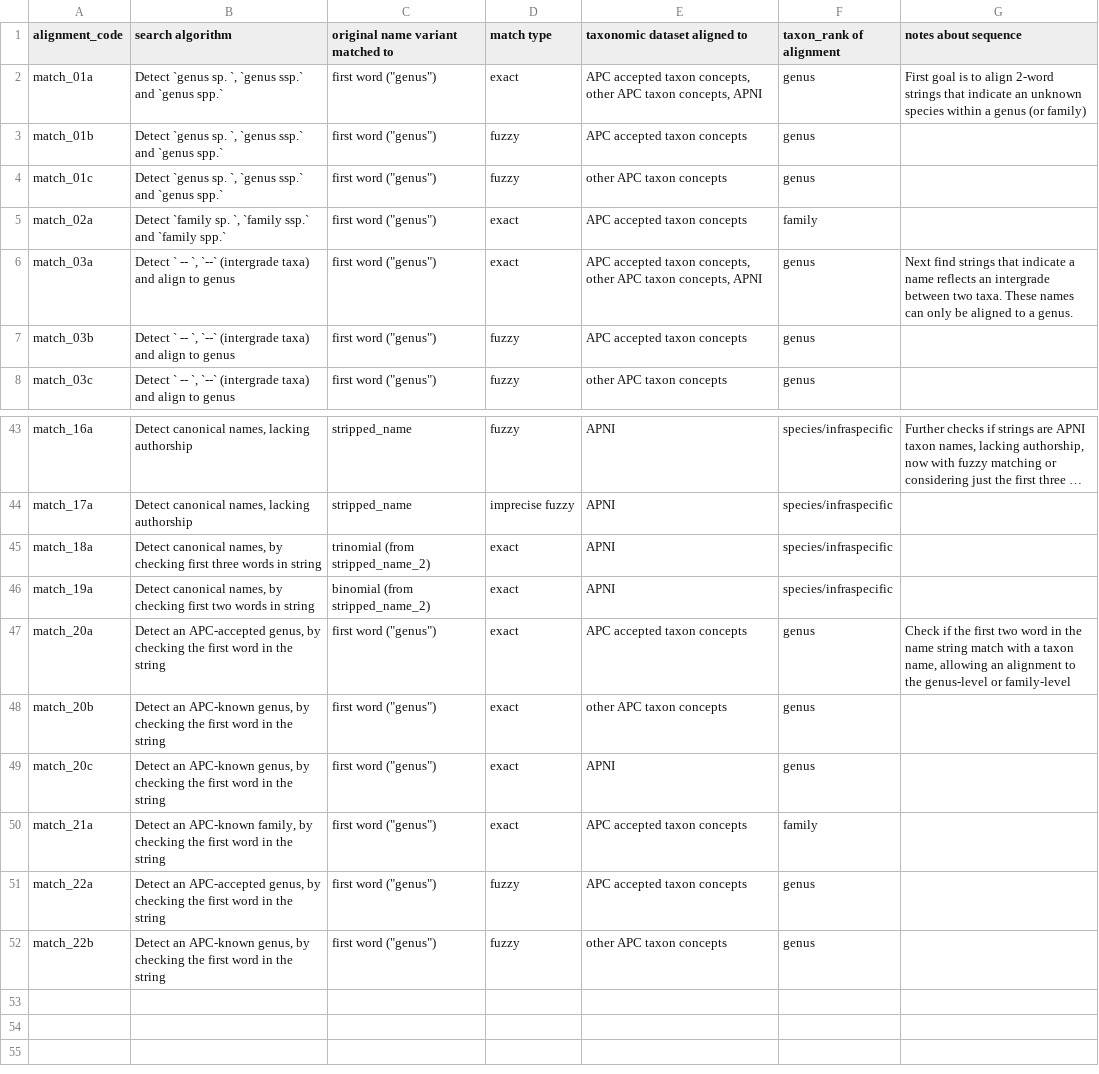
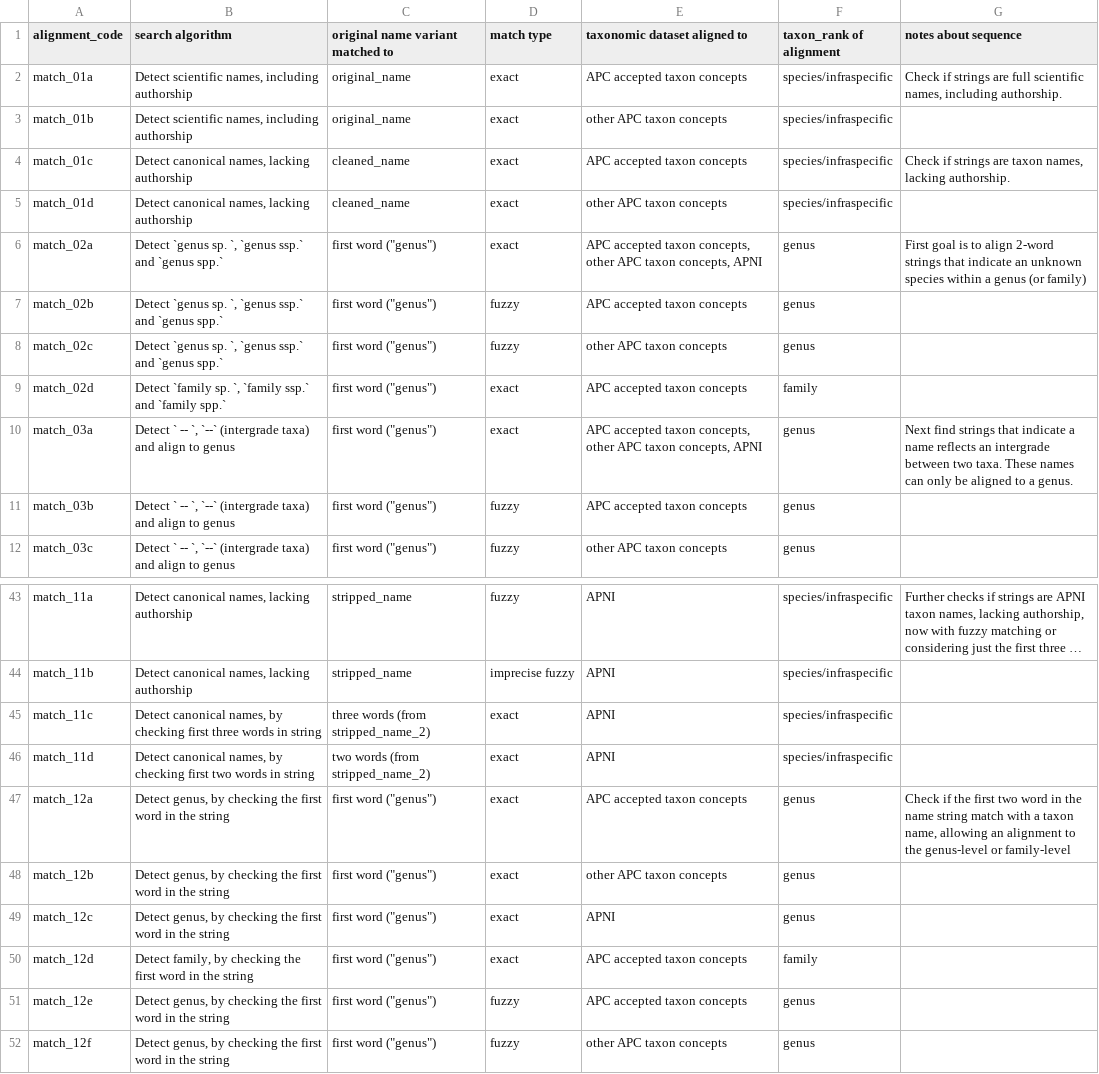
Before and after one commit to traitecoevo/APCalign, a CSV file: inst/extdata/match_taxa_documentation.csv, drawn as a sheet; only a part is shown, gaps mark what is left out; long unchanged cells end in …; addresses are those after the commit; the diff covers the shown part only; the diff names each change by its address in the sheet, - before the commit and + after, or states it on an @@ line.

Commit message:
Bug fix, re-number match algorithms (#179)
  -  re-number match algorithms in online table to be identical to manuscript
  -  edit function extract_genus to make genus uppercase
  -  edit match algorithms to ensure genus names match equivalent columns in resources and submitted names; previously comparing canonical names from resources with genus from submitted name derivations. Changes to extract_genus function probably good enough, but this should be standardised anyway
   - replace APC-known with APC-synonyms
   - bug fix to avoid genus-level phrase names that begin with a "family name" from being added to the list of genera

```diff
--- a/inst/extdata/match_taxa_documentation.csv
+++ b/inst/extdata/match_taxa_documentation.csv
+row 2: match_01a | Detect scientific names, including authorship | original_name | exact | APC accepted taxon concepts | species/infraspecific | Check if strings are full scientific names, including authorship.
+row 3: match_01b | Detect scientific names, including authorship | original_name | exact | other APC taxon concepts | species/infraspecific
+row 4: match_01c | Detect canonical names, lacking authorship | cleaned_name | exact | APC accepted taxon concepts | species/infraspecific | Check if strings are taxon names, lacking authorship.
+row 5: match_01d | Detect canonical names, lacking authorship | cleaned_name | exact | other APC taxon concepts | species/infraspecific
-A6 (alignment_code): match_01a
+A6 (alignment_code): match_02a
-A7 (alignment_code): match_01b
+A7 (alignment_code): match_02b
-A8 (alignment_code): match_01c
+A8 (alignment_code): match_02c
-A9 (alignment_code): match_02a
+A9 (alignment_code): match_02d
-A43 (alignment_code): match_16a
+A43 (alignment_code): match_11a
-A44 (alignment_code): match_17a
+A44 (alignment_code): match_11b
-A45 (alignment_code): match_18a
+A45 (alignment_code): match_11c
-C45 (original name variant matched to): trinomial (from stripped_name_2)
+C45 (original name variant matched to): three words (from stripped_name_2)
-A46 (alignment_code): match_19a
+A46 (alignment_code): match_11d
-C46 (original name variant matched to): binomial (from stripped_name_2)
+C46 (original name variant matched to): two words (from stripped_name_2)
-A47 (alignment_code): match_20a
+A47 (alignment_code): match_12a
-B47 (search algorithm): Detect an APC-accepted genus, by…
+B47 (search algorithm): Detect genus, by…
-A48 (alignment_code): match_20b
+A48 (alignment_code): match_12b
-B48:B49 (search algorithm): Detect an APC-known genus, by…
+B48:B49 (search algorithm): Detect genus, by…
-A49 (alignment_code): match_20c
+A49 (alignment_code): match_12c
-A50 (alignment_code): match_21a
+A50 (alignment_code): match_12d
-B50 (search algorithm): Detect an APC-known family, by…
+B50 (search algorithm): Detect family, by…
-A51 (alignment_code): match_22a
+A51 (alignment_code): match_12e
-B51 (search algorithm): Detect an APC-accepted genus, by…
+B51 (search algorithm): Detect genus, by…
-A52 (alignment_code): match_22b
+A52 (alignment_code): match_12f
-B52 (search algorithm): Detect an APC-known genus, by…
+B52 (search algorithm): Detect genus, by…
```
Also changed, not shown: 4 removed rows and 36 edited cells elsewhere in this file, inst/extdata/APCalign_outputs_documentation.csv, 12 other files.
